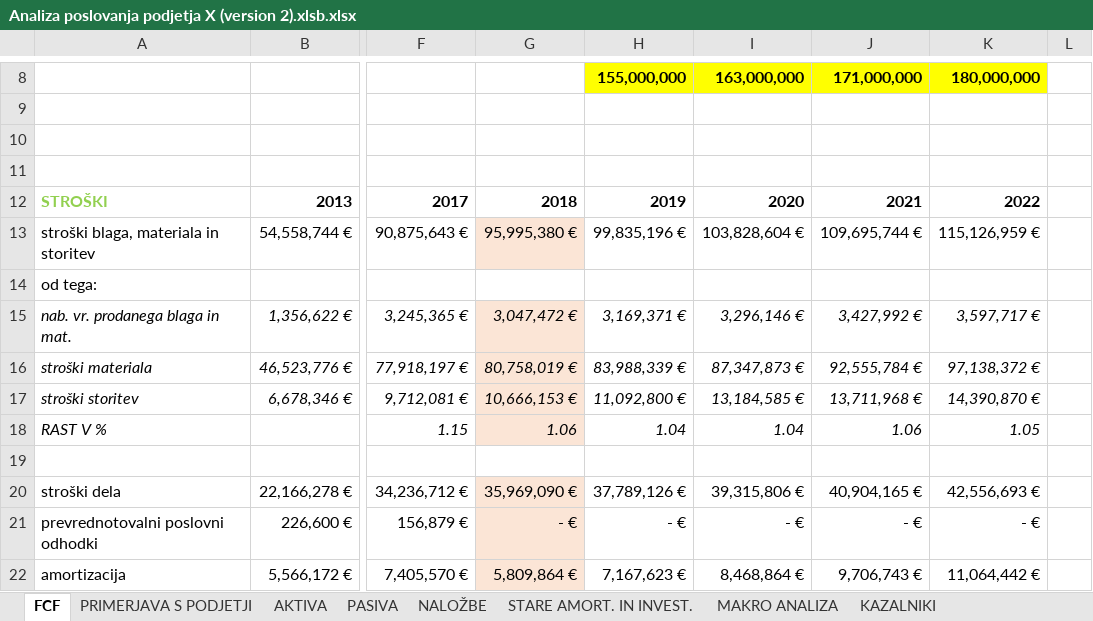
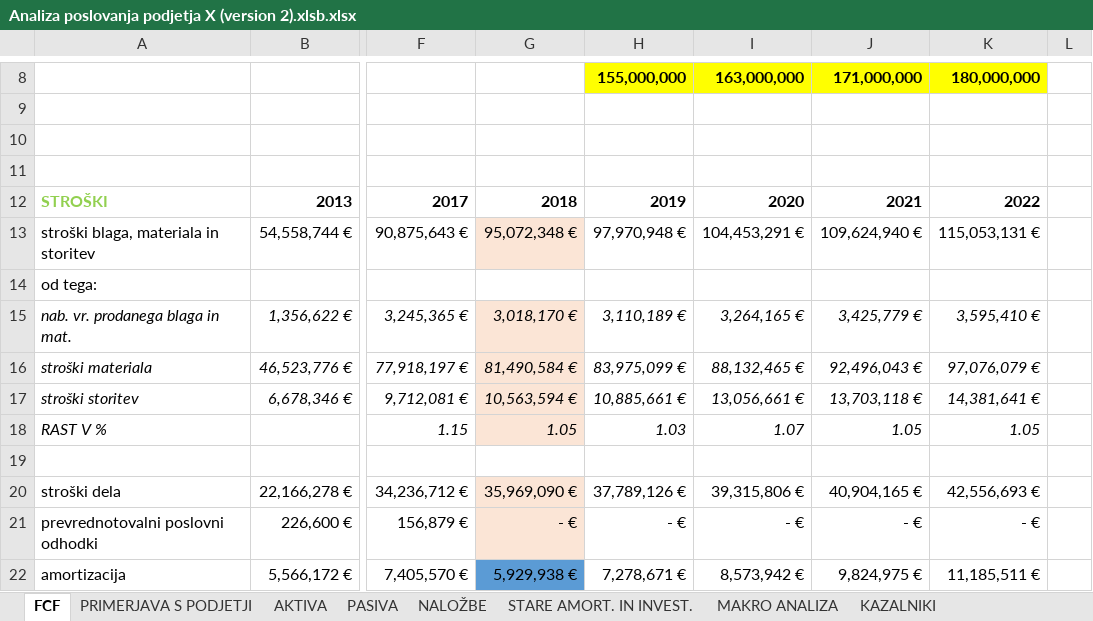
Before and after one commit to nezahabjan/Diplomska-naloga-, an Excel workbook: Analiza poslovanja podjetja X (version 2).xlsb.xlsx, sheet FCF, drawn as a sheet; only a part is shown, gaps mark what is left out; values as stored, in another font and other column widths than the file's, no borders; charts and pictures not drawn; the diff covers the shown part only; the diff names each change by its address in the sheet, - before the commit and + after, or states it on an @@ line.

```diff
--- a/Analiza poslovanja podjetja X (version 2).xlsb.xlsx (sheet FCF)
+++ b/Analiza poslovanja podjetja X (version 2).xlsb.xlsx (sheet FCF)
-G13: 95,995,380 €
+G13: 95,072,348 €
-H13: 99,835,196 €
+H13: 97,970,948 €
-I13: 103,828,604 €
+I13: 104,453,291 €
-J13: 109,695,744 €
+J13: 109,624,940 €
-K13: 115,126,959 €
+K13: 115,053,131 €
-G15: 3,047,472 €
+G15: 3,018,170 €
-H15: 3,169,371 €
+H15: 3,110,189 €
-I15: 3,296,146 €
+I15: 3,264,165 €
-J15: 3,427,992 €
+J15: 3,425,779 €
-K15: 3,597,717 €
+K15: 3,595,410 €
-G16: 80,758,019 €
+G16: 81,490,584 €
-H16: 83,988,339 €
+H16: 83,975,099 €
-I16: 87,347,873 €
+I16: 88,132,465 €
-J16: 92,555,784 €
+J16: 92,496,043 €
-K16: 97,138,372 €
+K16: 97,076,079 €
-G17: 10,666,153 €
+G17: 10,563,594 €
-H17: 11,092,800 €
+H17: 10,885,661 €
-I17: 13,184,585 €
+I17: 13,056,661 €
-J17: 13,711,968 €
+J17: 13,703,118 €
-K17: 14,390,870 €
+K17: 14,381,641 €
-G18: 1.06
+G18: 1.05
-H18: 1.04
+H18: 1.03
-I18: 1.04
+I18: 1.07
-J18: 1.06
+J18: 1.05
-G22: 5,809,864 €
+G22: 5,929,938 €
-G22 fill: #FBE5D6
+G22 fill: #5B9BD5
-H22: 7,167,623 €
+H22: 7,278,671 €
-I22: 8,468,864 €
+I22: 8,573,942 €
-J22: 9,706,743 €
+J22: 9,824,975 €
-K22: 11,064,442 €
+K22: 11,185,511 €
```
Also changed, not shown: 8 added rows, 99 edited cells and cell formats elsewhere in this sheet, sheet STARE AMORT. IN INVEST., sheet NALOŽBE, sheet AKTIVA, sheet PASIVA, formulas that keep their value, charts or pictures.
